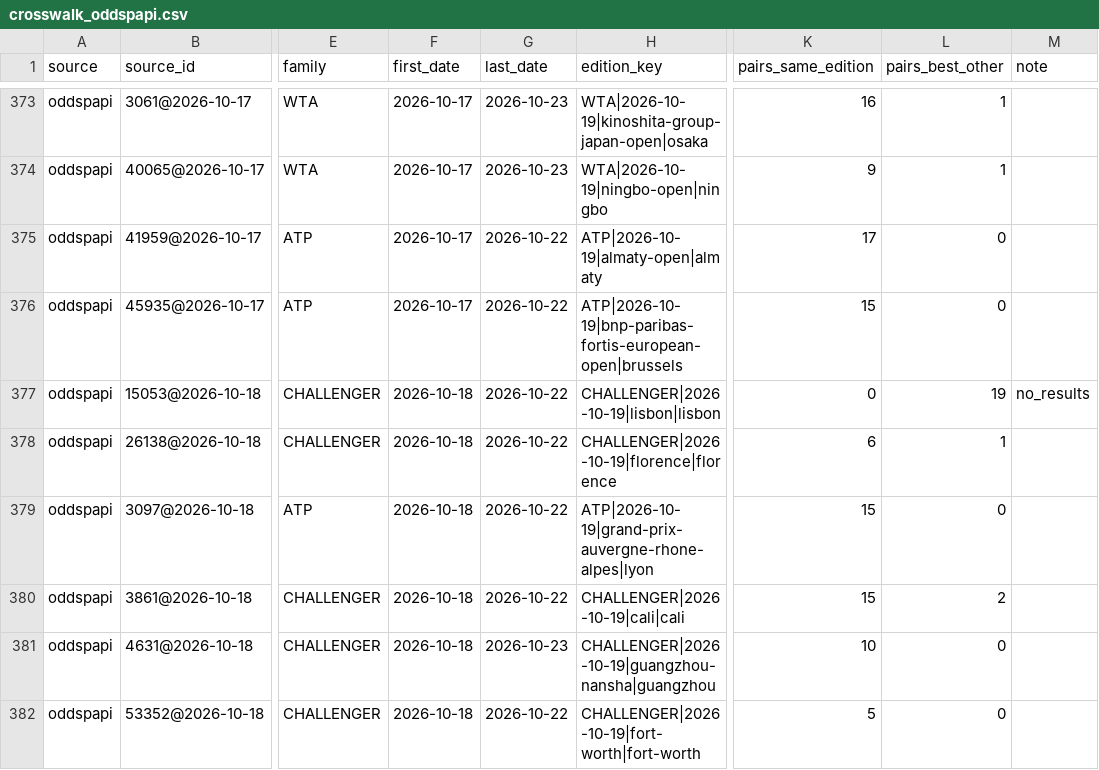
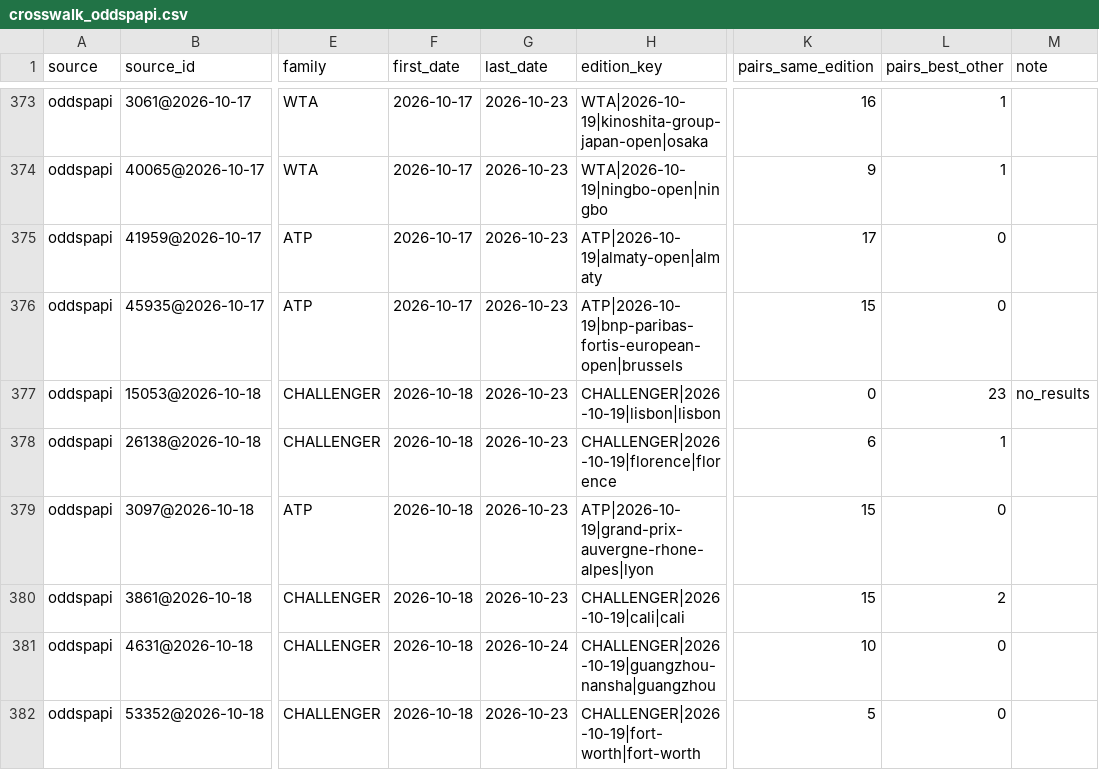
Before and after one commit to emarti13/Tennis_Quant_Lab_V5, a CSV file: context_registry/master_schedule/crosswalk_oddspapi.csv, drawn as a sheet; only a part is shown, gaps mark what is left out; the diff names each change by its address in the sheet, - before the commit and + after, or states it on an @@ line.

```diff
--- a/context_registry/master_schedule/crosswalk_oddspapi.csv
+++ b/context_registry/master_schedule/crosswalk_oddspapi.csv
-G375:G380 (last_date): 2026-10-22
+G375:G380 (last_date): 2026-10-23
-L377 (pairs_best_other): 19
+L377 (pairs_best_other): 23
-G381 (last_date): 2026-10-23
+G381 (last_date): 2026-10-24
-G382 (last_date): 2026-10-22
+G382 (last_date): 2026-10-23
```
Also changed, not shown: context_registry/master_schedule/crosswalk_tennismylife.csv, context_registry/master_schedule/reconciliation/2026/confirmation.csv, 16 other files.
